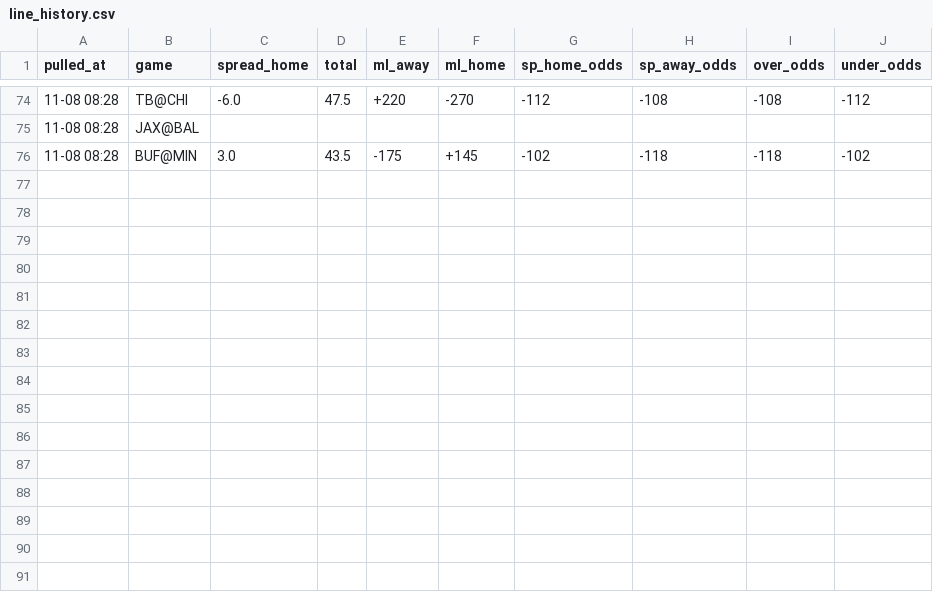
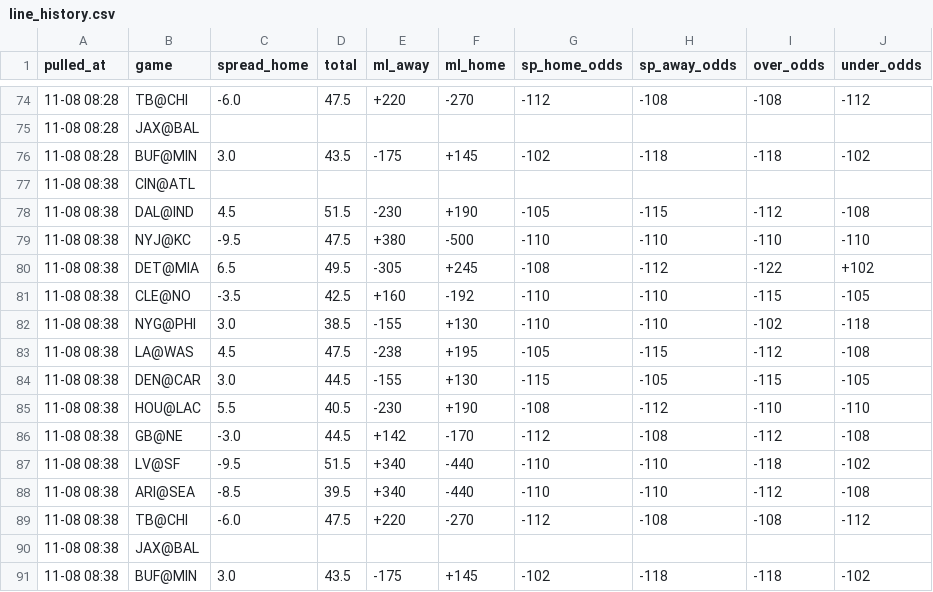
Before and after one commit to hyongdopaulyoon-sketch/hyongdopaulyoon-sketch-nfl-weekly, a CSV file: data/2026-w09/line_history.csv, drawn as a sheet; only a part is shown, gaps mark what is left out.

```diff
--- a/data/2026-w09/line_history.csv
+++ b/data/2026-w09/line_history.csv
@@ -76 +76,16 @@
 11-08 08:28,BUF@MIN,3.0,43.5,-175,+145,-102,-118,-118,-102
+11-08 08:38,CIN@ATL,,,,,,,,
+11-08 08:38,DAL@IND,4.5,51.5,-230,+190,-105,-115,-112,-108
+11-08 08:38,NYJ@KC,-9.5,47.5,+380,-500,-110,-110,-110,-110
+11-08 08:38,DET@MIA,6.5,49.5,-305,+245,-108,-112,-122,+102
+11-08 08:38,CLE@NO,-3.5,42.5,+160,-192,-110,-110,-115,-105
+11-08 08:38,NYG@PHI,3.0,38.5,-155,+130,-110,-110,-102,-118
+11-08 08:38,LA@WAS,4.5,47.5,-238,+195,-105,-115,-112,-108
+11-08 08:38,DEN@CAR,3.0,44.5,-155,+130,-115,-105,-115,-105
+11-08 08:38,HOU@LAC,5.5,40.5,-230,+190,-108,-112,-110,-110
+11-08 08:38,GB@NE,-3.0,44.5,+142,-170,-112,-108,-112,-108
+11-08 08:38,LV@SF,-9.5,51.5,+340,-440,-110,-110,-118,-102
+11-08 08:38,ARI@SEA,-8.5,39.5,+340,-440,-110,-110,-112,-108
+11-08 08:38,TB@CHI,-6.0,47.5,+220,-270,-112,-108,-108,-112
+11-08 08:38,JAX@BAL,,,,,,,,
+11-08 08:38,BUF@MIN,3.0,43.5,-175,+145,-102,-118,-118,-102
```
Also changed, not shown: data/2026-w09/games.csv, data/2026-w09/inactives.csv, 25 other files.
